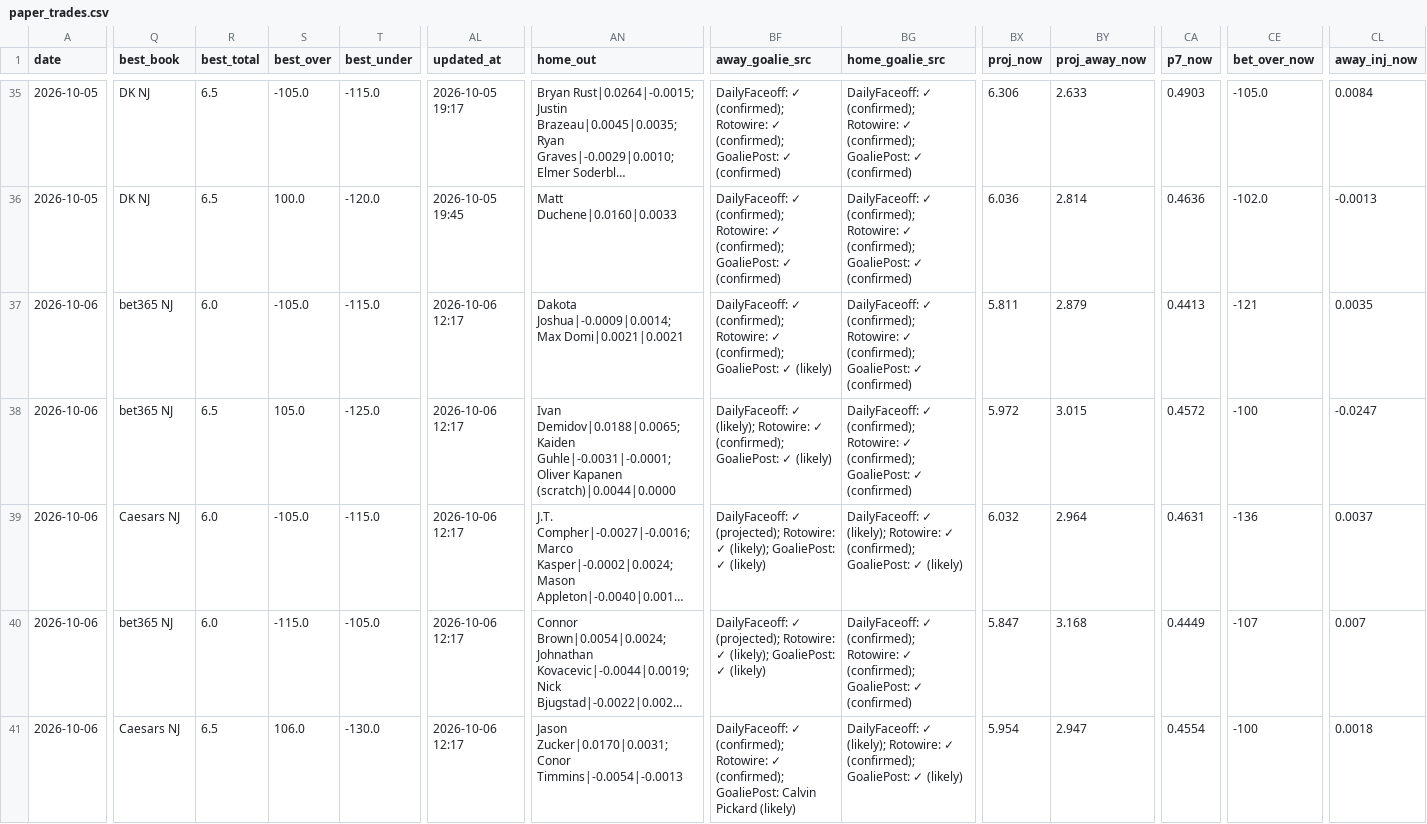
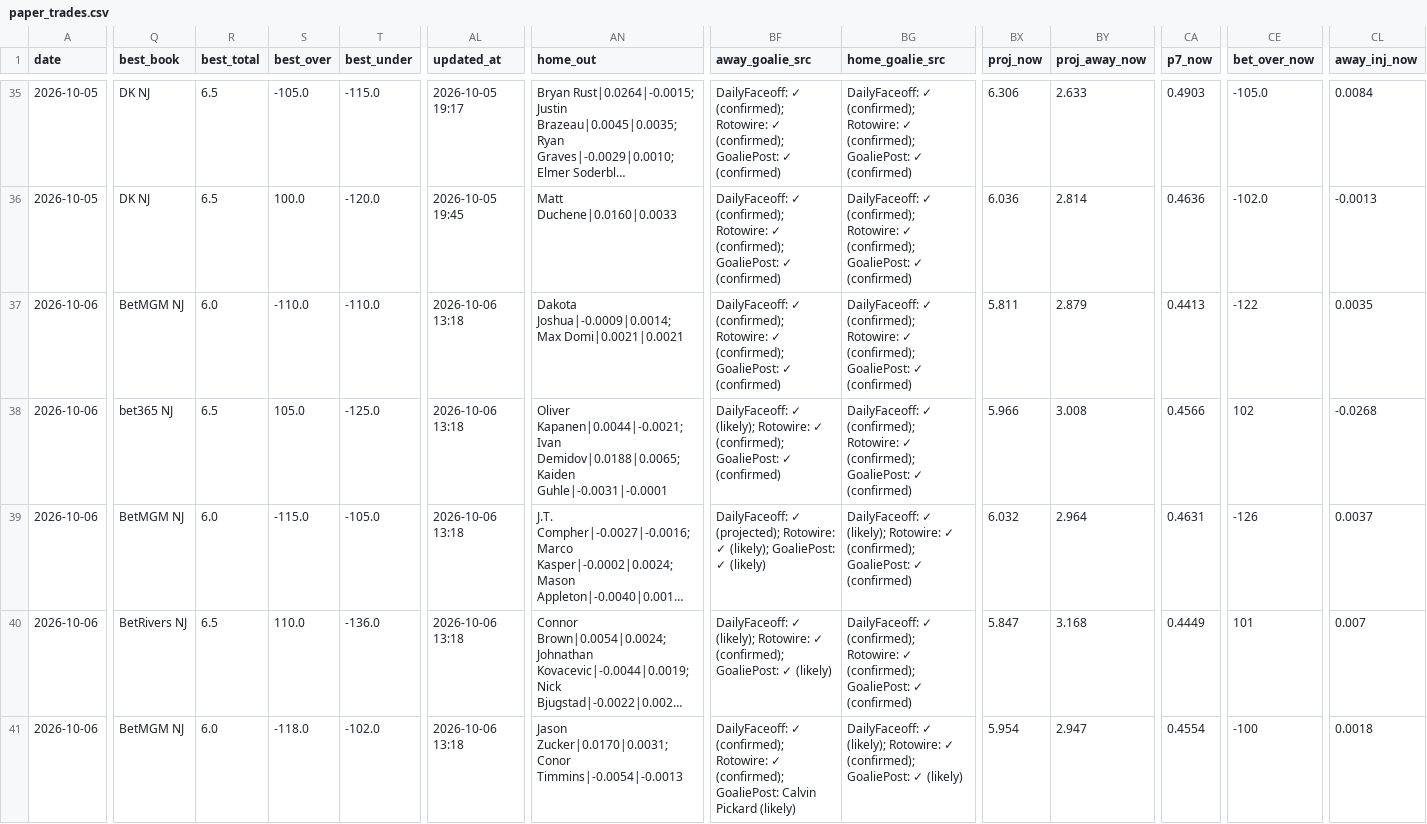
Before and after one commit to Prezbo8/NHL-total-model, a CSV file: data/paper_trades.csv, drawn as a sheet; only a part is shown, gaps mark what is left out; long unchanged cells end in …; the diff covers the shown part only; the diff names each change by its address in the sheet, - before the commit and + after, or states it on an @@ line.

```diff
--- a/data/paper_trades.csv
+++ b/data/paper_trades.csv
-Q37 (best_book): bet365 NJ
+Q37 (best_book): BetMGM NJ
-S37 (best_over): -105.0
+S37 (best_over): -110.0
-T37 (best_under): -115.0
+T37 (best_under): -110.0
-AL37:AL41 (updated_at): 2026-10-06 12:17
+AL37:AL41 (updated_at): 2026-10-06 13:18
-BF37 (away_goalie_src): …GoaliePost: ✓ (likely)
+BF37 (away_goalie_src): …GoaliePost: ✓ (confirmed)
-CE37 (bet_over_now): -121
+CE37 (bet_over_now): -122
-AN38 (home_out): Ivan Demidov|0.0188|0.0065; Kaiden Guhle|-0.0031|-0.0001; Oliver Kapanen (scratch)|0.0044|0.0000
+AN38 (home_out): Oliver Kapanen|0.0044|-0.0021; Ivan Demidov|0.0188|0.0065; Kaiden Guhle|-0.0031|-0.0001
-BF38 (away_goalie_src): …GoaliePost: ✓ (likely)
+BF38 (away_goalie_src): …GoaliePost: ✓ (confirmed)
-BX38 (proj_now): 5.972
+BX38 (proj_now): 5.966
-BY38 (proj_away_now): 3.015
+BY38 (proj_away_now): 3.008
-CA38 (p7_now): 0.4572
+CA38 (p7_now): 0.4566
-CE38 (bet_over_now): -100
+CE38 (bet_over_now): 102
-CL38 (away_inj_now): -0.0247
+CL38 (away_inj_now): -0.0268
-Q39 (best_book): Caesars NJ
+Q39 (best_book): BetMGM NJ
-S39 (best_over): -105.0
+S39 (best_over): -115.0
-T39 (best_under): -115.0
+T39 (best_under): -105.0
-BG39 (home_goalie_src): …GoaliePost: ✓ (likely)
+BG39 (home_goalie_src): …GoaliePost: ✓ (confirmed)
-CE39 (bet_over_now): -136
+CE39 (bet_over_now): -126
-Q40 (best_book): bet365 NJ
+Q40 (best_book): BetRivers NJ
-R40 (best_total): 6.0
+R40 (best_total): 6.5
-S40 (best_over): -115.0
+S40 (best_over): 110.0
-T40 (best_under): -105.0
+T40 (best_under): -136.0
-BF40 (away_goalie_src): DailyFaceoff: ✓ (projected); Rotowire: ✓ (likely); GoaliePost: ✓…
+BF40 (away_goalie_src): DailyFaceoff: ✓ (likely); Rotowire: ✓ (confirmed); GoaliePost: ✓…
-CE40 (bet_over_now): -107
+CE40 (bet_over_now): 101
-Q41 (best_book): Caesars NJ
+Q41 (best_book): BetMGM NJ
-R41 (best_total): 6.5
+R41 (best_total): 6.0
-S41 (best_over): 106.0
+S41 (best_over): -118.0
-T41 (best_under): -130.0
+T41 (best_under): -102.0
```
Also changed, not shown: 22 edited cells elsewhere in this file, 4 other files.
